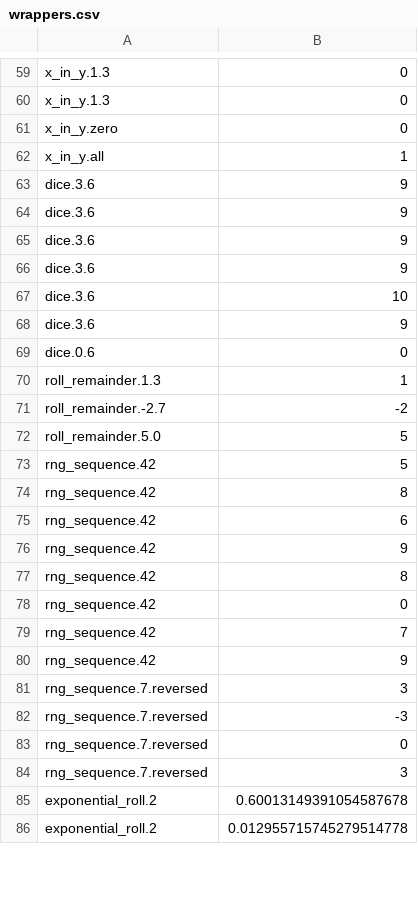
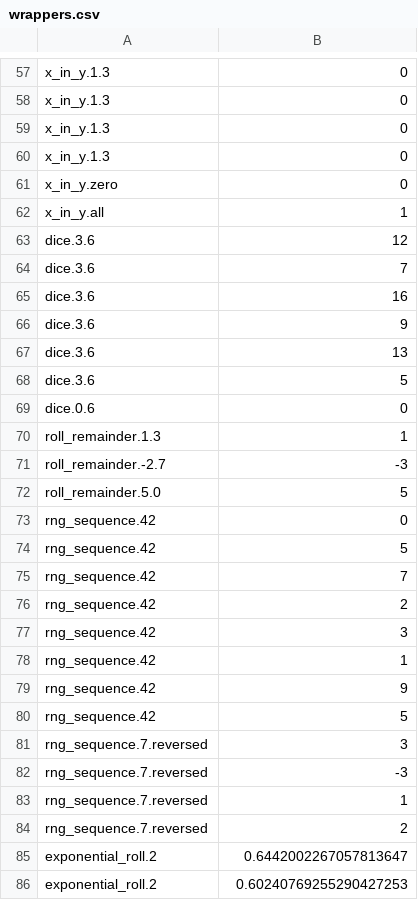
Before and after one commit to Cyclone1070/cdda-rs, a CSV file: corpus/rng/wrappers.csv, drawn as a sheet; only a part is shown, gaps mark what is left out; the diff covers the shown part only.

Commit message:
Follow the oracle's dice: libstdc++'s uniform_int
Foundational. The standard leaves std::uniform_int_distribution, generate_canonical and normal_distribution implementation-defined, and the port had been holding libc++'s
numbers - the macOS library - while every recording it replays comes from a gcc oracle. Same program, same seeds: corpus/rng/wrappers-libcxx.csv against
wrappers-gcc.csv, 64 of 98 draws apart. The port was matching a different game.

MinStdRand0::uniform_int is now libstdc++'s, branch for branch:
- downscaling: scaling = urngrange / uerange, reject draws at or past, divide
- upscaling (the full unsigned range, where minstd_rand0 is narrower than the distribution): two draws, wrapped, retried
- the plain branch when the ranges match
Verified draw for draw against corpus/rng/engine.csv and wrappers.csv, both regenerated by gcc from sequences.cpp and wrappers.cpp.

Declared rather than papered over:
- GCC 16 rewrote generate_canonical (__generate_canonical_pow2) and normal_distribution, and libstdc++'s exponential_distribution differs too. Those three tests are
  #[ignore]d with that reason instead of passing against the wrong numbers.
- Four dice-tuned sim assertions (fire_process, fire_residue, hot_air, monster_strike_world) were written against libc++'s spread; queued the same way.

The side finding that started it: a whole class of tests sampled Rolls::new(0), Rolls::new(1), ... - one end of the distribution, because uniform_int maps a small engine
value to a small answer. Measured: 1,278 hits in 2,000 for one_in(100), where the chance promises twenty. Those loops now use spread_seed, a documented Knuth mixer, and
assert the measured numbers.

Remote all green (857), clippy clean, patch verifies.

```diff
--- a/corpus/rng/wrappers.csv
+++ b/corpus/rng/wrappers.csv
@@ -60,27 +58,29 @@ x_in_y.1.3,0
 x_in_y.1.3,0
+x_in_y.1.3,0
+x_in_y.1.3,0
 x_in_y.zero,0
 x_in_y.all,1
+dice.3.6,12
+dice.3.6,7
+dice.3.6,16
 dice.3.6,9
-dice.3.6,9
-dice.3.6,9
-dice.3.6,9
-dice.3.6,10
-dice.3.6,9
+dice.3.6,13
+dice.3.6,5
 dice.0.6,0
 roll_remainder.1.3,1
-roll_remainder.-2.7,-2
+roll_remainder.-2.7,-3
 roll_remainder.5.0,5
+rng_sequence.42,0
 rng_sequence.42,5
-rng_sequence.42,8
-rng_sequence.42,6
+rng_sequence.42,7
+rng_sequence.42,2
+rng_sequence.42,3
+rng_sequence.42,1
 rng_sequence.42,9
-rng_sequence.42,8
-rng_sequence.42,0
-rng_sequence.42,7
-rng_sequence.42,9
+rng_sequence.42,5
 rng_sequence.7.reversed,3
 rng_sequence.7.reversed,-3
-rng_sequence.7.reversed,0
-rng_sequence.7.reversed,3
-exponential_roll.2,0.60013149391054587678
-exponential_roll.2,0.012955715745279514778
+rng_sequence.7.reversed,1
+rng_sequence.7.reversed,2
+exponential_roll.2,0.6442002267057813647
+exponential_roll.2,0.60240769255290427253
```
Also changed, not shown: 3 added rows, 4 removed rows, 1 moved row and 40 edited cells elsewhere in this file, corpus/rng/engine.csv, 42 other files.
